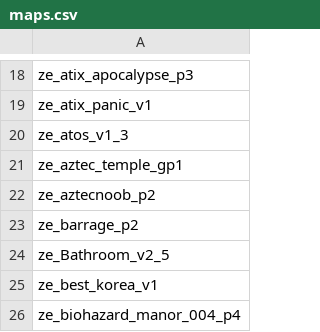
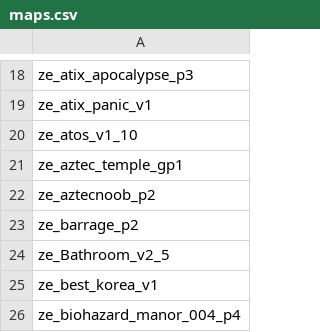
Before and after one commit to Vauff/MapDownloader, a CSV file: maps.csv, drawn as a sheet; only a part is shown, gaps mark what is left out.

Commit message:
Update maps as of 2019/08/05

```diff
--- a/maps.csv
+++ b/maps.csv
@@ -19,3 +19,3 @@ ze_atix_apocalypse_p3,
 ze_atix_panic_v1,
-ze_atos_v1_3,
+ze_atos_v1_10,
 ze_aztec_temple_gp1,
```
